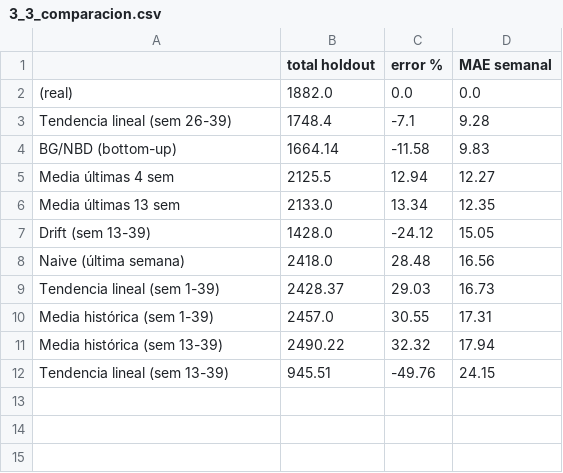
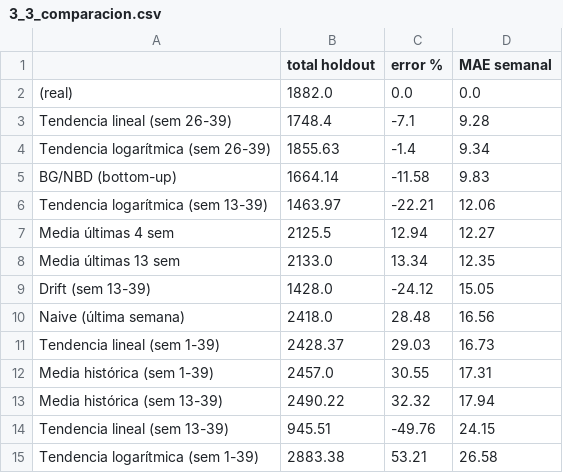
Before and after one commit to pabloflores465/proyecto2-btyd, a CSV file: resultados/3_3_comparacion.csv, drawn as a sheet.

```diff
--- a/resultados/3_3_comparacion.csv
+++ b/resultados/3_3_comparacion.csv
@@ -3,3 +3,5 @@
 Tendencia lineal (sem 26-39),1748.4,-7.1,9.28
+Tendencia logarítmica (sem 26-39),1855.63,-1.4,9.34
 BG/NBD (bottom-up),1664.14,-11.58,9.83
+Tendencia logarítmica (sem 13-39),1463.97,-22.21,12.06
 Media últimas 4 sem,2125.5,12.94,12.27
@@ -12 +14,2 @@ Media histórica (sem 13-39),2490.22,32.32,17.94
 Tendencia lineal (sem 13-39),945.51,-49.76,24.15
+Tendencia logarítmica (sem 1-39),2883.38,53.21,26.58
```
Also changed, not shown: 4 other files.
